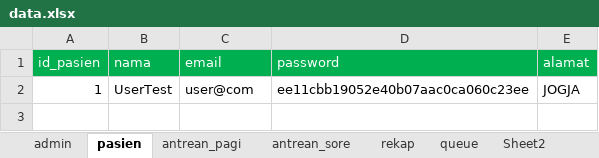
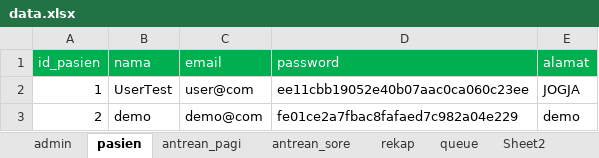
Before and after one commit to nallruf/SobatSehat, an Excel workbook: bin/data.xlsx, sheet pasien, drawn as a sheet; values as stored, in another font and other column widths than the file's, no borders; the diff names each change by its address in the sheet, - before the commit and + after, or states it on an @@ line.

```diff
--- a/bin/data.xlsx (sheet pasien)
+++ b/bin/data.xlsx (sheet pasien)
+row 3: 2 | demo | demo@com | fe01ce2a7fbac8fafaed7c982a04e229 | demo
```
Also changed, not shown: sheet rekap, sheet antrean_sore, sheet antrean_pagi, sheet queue, src/data.xlsx, 26 other files.
